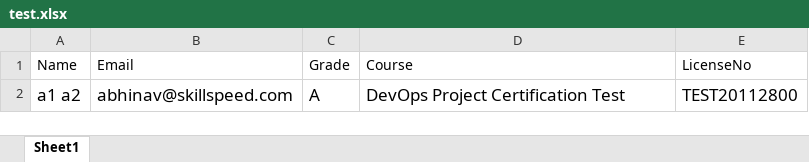
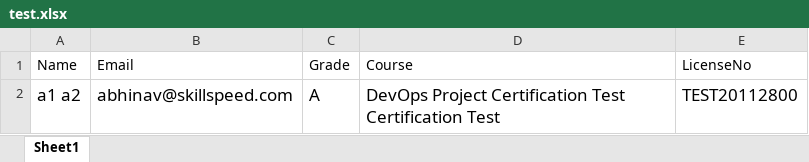
Before and after one commit to abhinavprateek/finalcert, an Excel workbook: test.xlsx, sheet Sheet1, drawn as a sheet; values as stored, in another font and other column widths than the file's, no borders; the diff names each change by its address in the sheet, - before the commit and + after, or states it on an @@ line.

```diff
--- a/test.xlsx (sheet Sheet1)
+++ b/test.xlsx (sheet Sheet1)
-D2 (Course): DevOps Project Certification Test
+D2 (Course): DevOps Project Certification Test Certification Test
```
Also changed, not shown: 5 other files.
